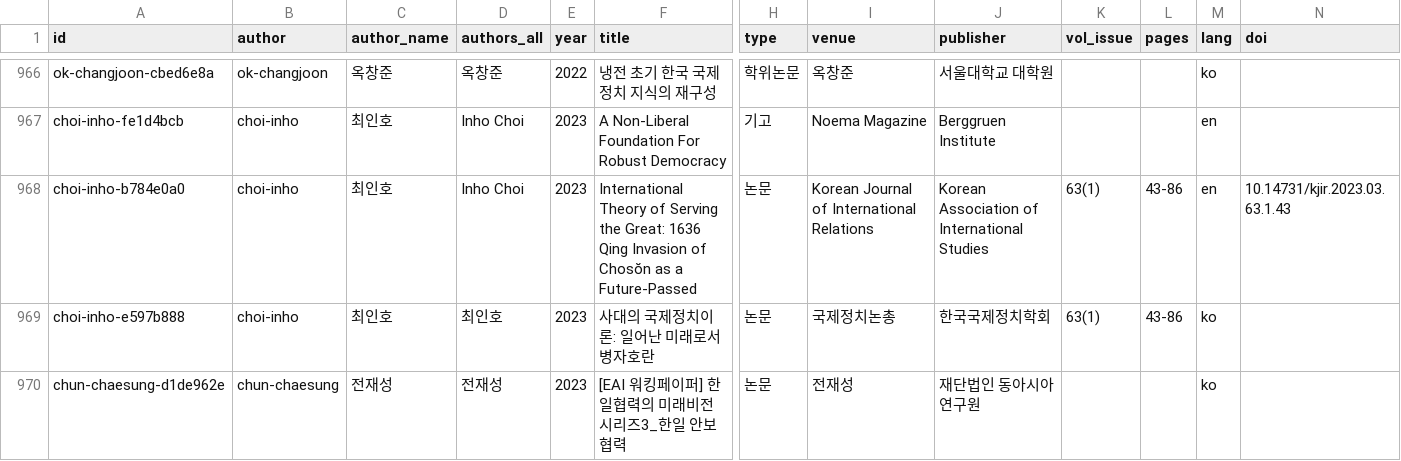
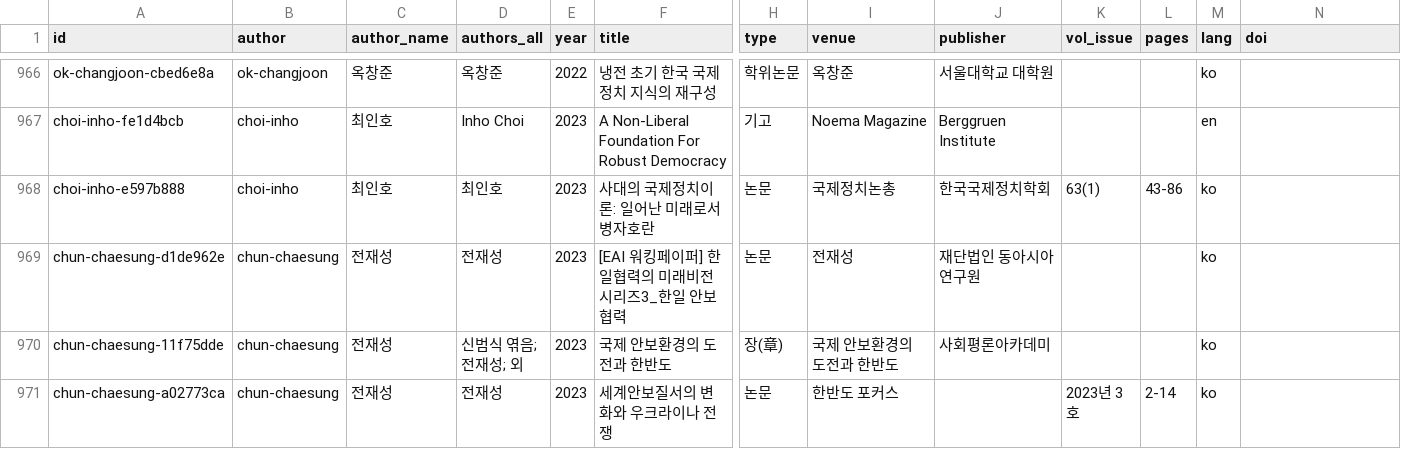
Before and after one commit to simoninhochoi/dongju-archive, a CSV file: data/works.csv, drawn as a sheet; only a part is shown, gaps mark what is left out; the shorter side is filled out with more unchanged rows; rows hold the shown columns only; the diff names each change by its address in the sheet, - before the commit and + after, or states it on an @@ line.

```diff
--- a/data/works.csv
+++ b/data/works.csv
-row 968: choi-inho-b784e0a0 | choi-inho | 최인호 | Inho Choi | 2023 | International Theory of Serving the Great: 1636 Qing Invasion of Chosŏn as a Future-Passed | 논문 | Korean Journal of International Relations | Korean Association of International Studies | 63(1) | 43-86 | en | 10.14731/kjir.2023.03.63.1.43
```
Also changed, not shown: 10 other files.
